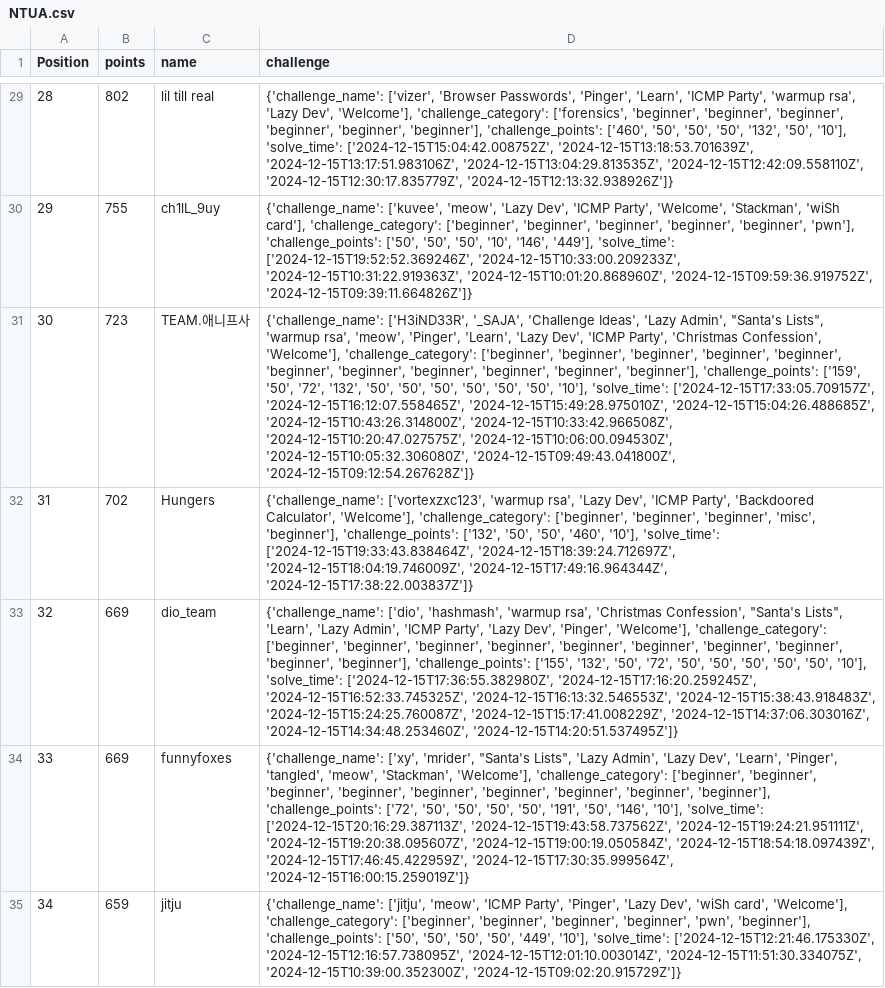
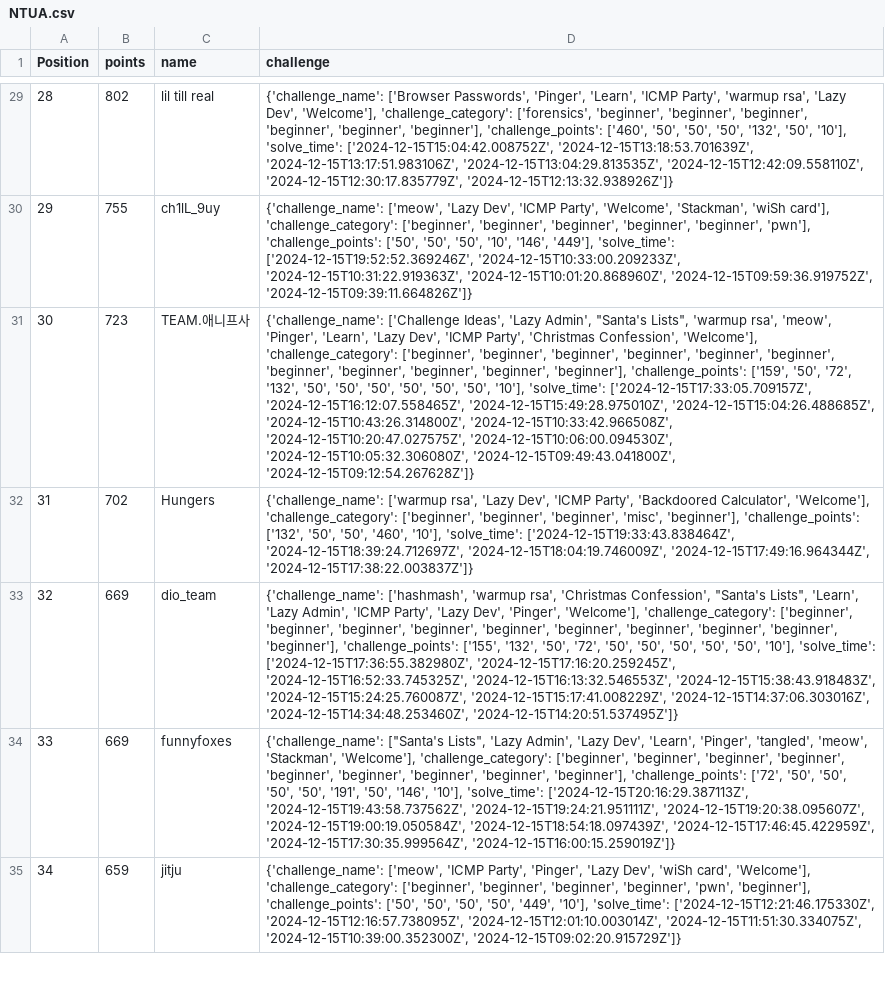
Before and after one commit to kinasant/ctf-scoreboards, a CSV file: ctfs/NTUA_H4CK/2024/NTUA.csv, drawn as a sheet; only a part is shown, gaps mark what is left out; the diff covers the shown part only; the diff names each change by its address in the sheet, - before the commit and + after, or states it on an @@ line.

```diff
--- a/ctfs/NTUA_H4CK/2024/NTUA.csv
+++ b/ctfs/NTUA_H4CK/2024/NTUA.csv
-D29 (challenge): {'challenge_name': ['vizer', 'Browser Passwords', 'Pinger',…
+D29 (challenge): {'challenge_name': ['Browser Passwords', 'Pinger',…
-D30 (challenge): {'challenge_name': ['kuvee', 'meow', 'Lazy Dev',…
+D30 (challenge): {'challenge_name': ['meow', 'Lazy Dev',…
-D31 (challenge): {'challenge_name': ['H3iND33R', '_SAJA', 'Challenge Ideas', 'Lazy…
+D31 (challenge): {'challenge_name': ['Challenge Ideas', 'Lazy…
-D32 (challenge): {'challenge_name': ['vortexzxc123', 'warmup rsa', 'Lazy…
+D32 (challenge): {'challenge_name': ['warmup rsa', 'Lazy…
-D33 (challenge): {'challenge_name': ['dio', 'hashmash', 'warmup rsa',…
+D33 (challenge): {'challenge_name': ['hashmash', 'warmup rsa',…
-D34 (challenge): {'challenge_name': ['xy', 'mrider', "Santa's Lists", 'Lazy…
+D34 (challenge): {'challenge_name': ["Santa's Lists", 'Lazy…
-D35 (challenge): {'challenge_name': ['jitju', 'meow', 'ICMP Party',…
+D35 (challenge): {'challenge_name': ['meow', 'ICMP Party',…
```
Also changed, not shown: 183 edited cells elsewhere in this file, ctfs/MetaRed/2024/metared.csv, 2 other files.
